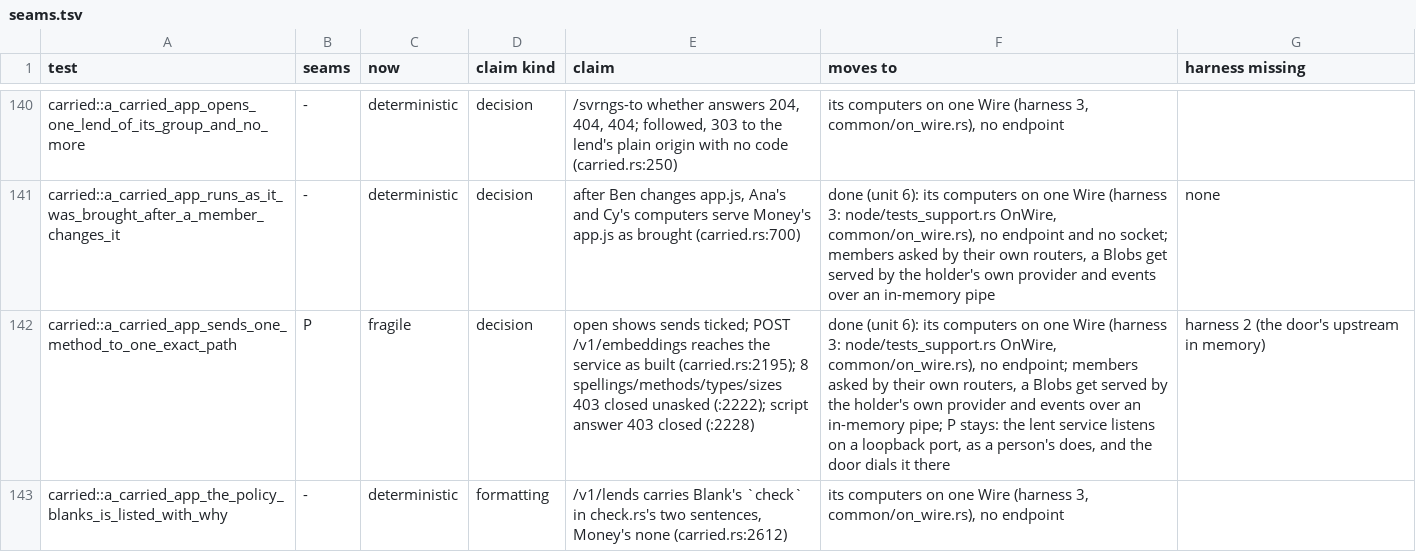
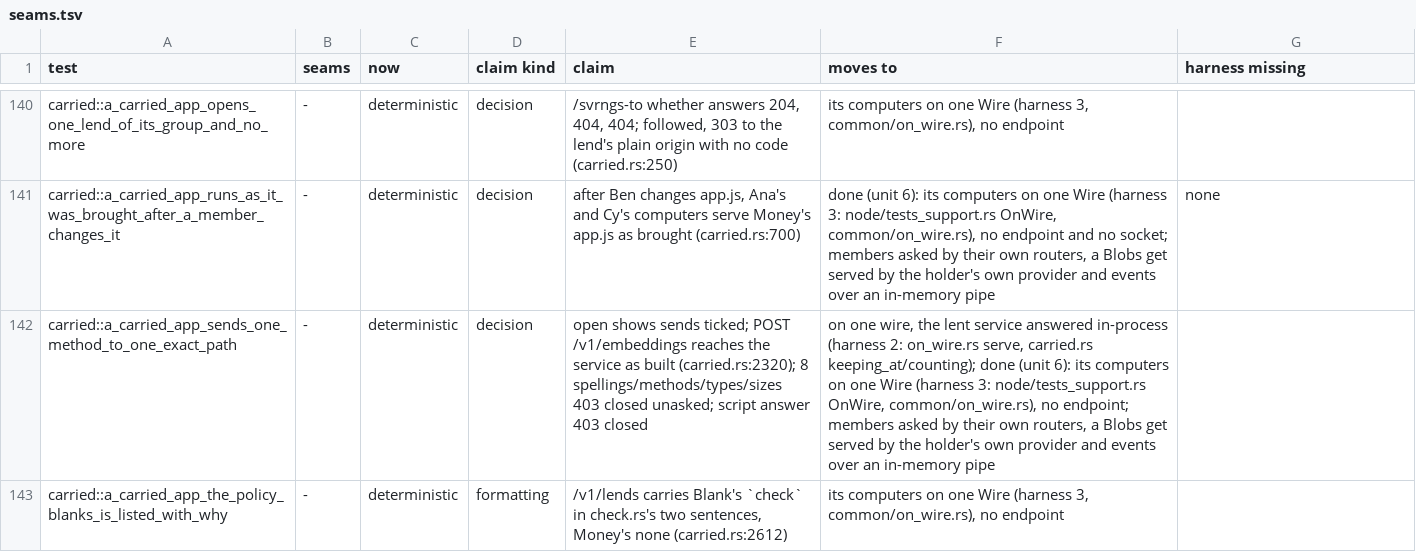
Before and after one commit to alexsbryan/svrngs, a TSV file: docs/seams.tsv, drawn as a sheet; only a part is shown, gaps mark what is left out; the diff covers the shown part only; the diff names each change by its address in the sheet, - before the commit and + after, or states it on an @@ line.

Commit message:
carried: its five lent services answered in-process, the read rate on a paused clock
carried.rs `counting` and `keeping_at` serve Ben's port on the wire
(on_wire.rs `serve`, harness 2); keeping.rs's per-connection answer is
`keep_one`, its socket stubs, which nothing else asked, gone. The tests'
bodies unchanged but the reading rate's: its clock paused once the lend
is read, and its loop bounded so a rate never refused fails, not hangs.

door.rs `now`, the door's clock for uses and reads, is the runtime's
(`tokio::time::Instant`, the system's monotonic clock in the product),
so a paused test clock holds the read rate too. Its `#[expect]` gone:
lean_check non-JS 21,313 of 21,317.

5 passed in 3.3 s. Plants, each restored:
- door.rs `connected` answering none: red in all five.
- door.rs `Using`: no app's read held to the rate: red in the rate (its
  loop bounded at 2 x READS_A_MINUTE).
- surface.rs:619 a carried page's read given no `to`: red in its reads.
seams.tsv: five rows P/PC to deterministic; CHECKS.md harness 2.

```diff
--- a/docs/seams.tsv
+++ b/docs/seams.tsv
-B142 (seams): P
+B142 (seams): -
-C142 (now): fragile
+C142 (now): deterministic
-E142 (claim): …as built (carried.rs:2195); 8 spellings/methods/types/sizes 403 closed unasked (:2222); script answer 403 closed (:2228)
+E142 (claim): …as built (carried.rs:2320); 8 spellings/methods/types/sizes 403 closed unasked; script answer 403 closed
-F142 (moves to): done (unit 6): its computers on one Wire (harness 3: node/tests_support.rs OnWire, common/on_wire.rs), no endpoint; members asked by their own routers, a Blobs get served by the holder's own provider and events over an in-memory pipe; P stays: the lent service listens on a loopback port, as a person's does, and the door dials it there
+F142 (moves to): on one wire, the lent service answered in-process (harness 2: on_wire.rs serve, carried.rs keeping_at/counting); done (unit 6): its computers on one Wire (harness 3: node/tests_support.rs OnWire, common/on_wire.rs), no endpoint; members asked by their own routers, a Blobs get served by the holder's own provider and events over an in-memory pipe
-G142 (harness missing): harness 2 (the door's upstream in memory)
+G142 (harness missing): (empty)
```
Also changed, not shown: 18 edited cells elsewhere in this file, 4 other files.
